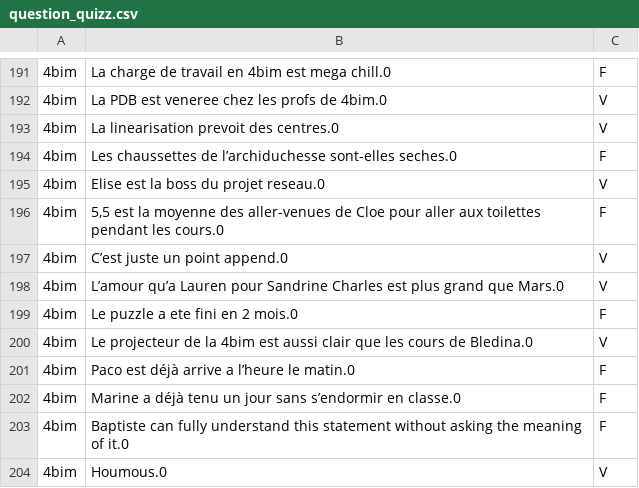
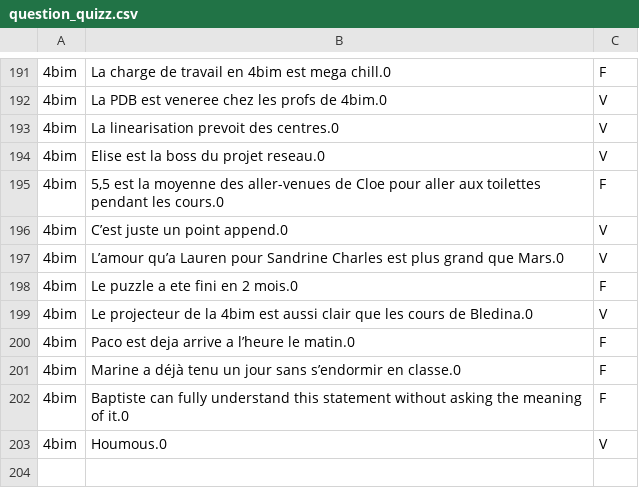
Before and after one commit to Belzenef/BimQuiz, a CSV file: question_quizz.csv, drawn as a sheet; only a part is shown, gaps mark what is left out; removed rows and columns are numbered as before the commit, all else as after; the diff names each change by its address in the sheet, - before the commit and + after, or states it on an @@ line.

```diff
--- a/question_quizz.csv
+++ b/question_quizz.csv
-row 194: 4bim | Les chaussettes de l’archiduchesse sont-elles seches.0 | F
-B200: Paco est déjà arrive a l’heure le matin.0
+B200: Paco est deja arrive a l’heure le matin.0
```
Also changed, not shown: 1 other file.
